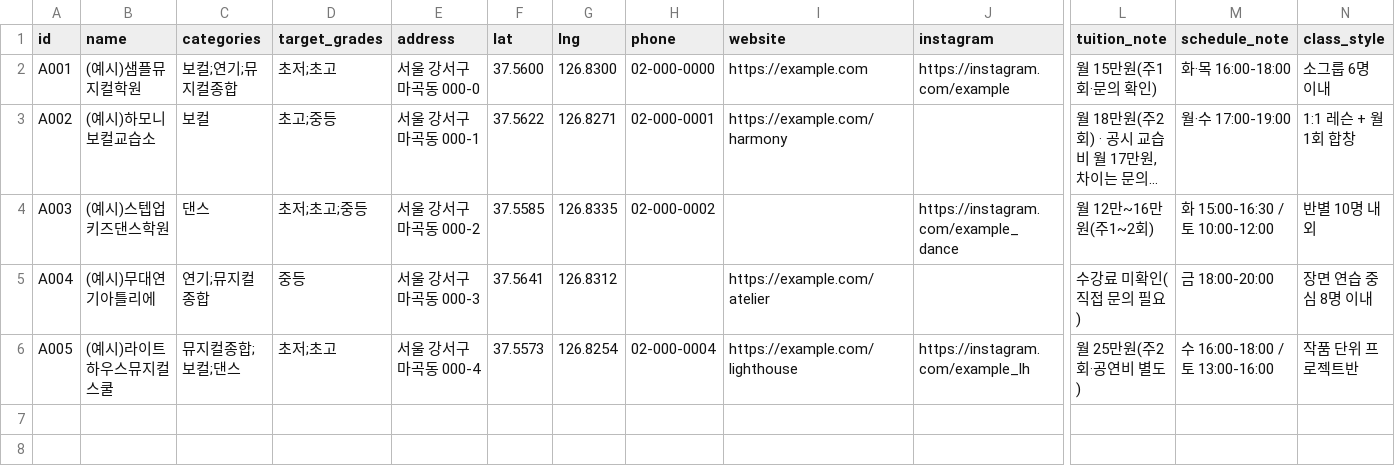
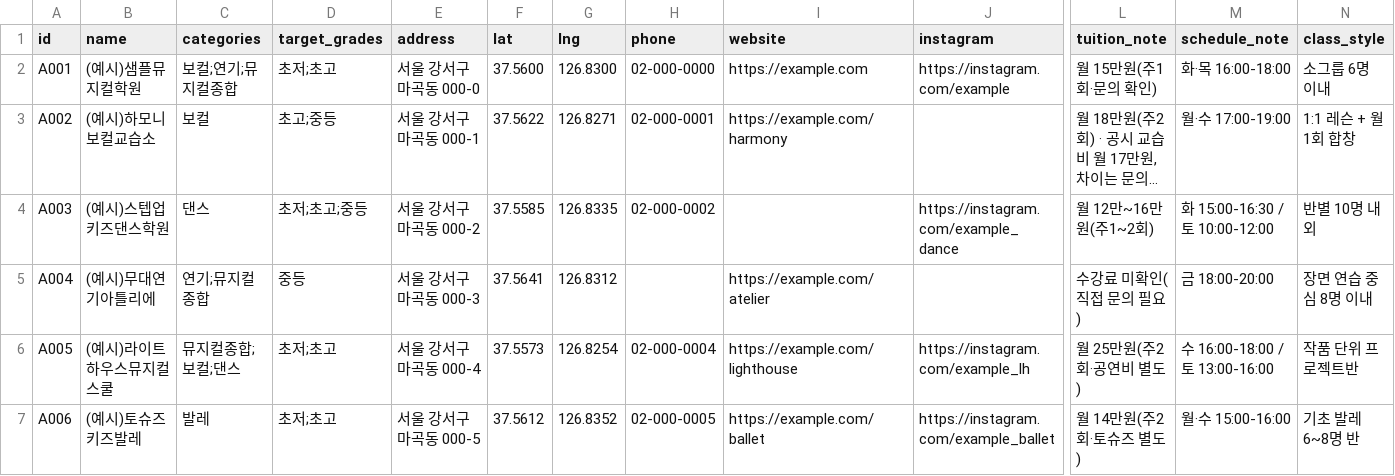
Before and after one commit to hokhokhokhok/Idol-match, a CSV file: magok-academy/data/academies.csv, drawn as a sheet; only a part is shown, gaps mark what is left out; long unchanged cells end in …; rows hold the shown columns only; the diff names each change by its address in the sheet, - before the commit and + after, or states it on an @@ line.

```diff
--- a/magok-academy/data/academies.csv
+++ b/magok-academy/data/academies.csv
+row 7: A006 | (예시)토슈즈키즈발레 | 발레 | 초저;초고 | 서울 강서구 마곡동 000-5 | 37.5612 | 126.8352 | 02-000-0005 | https://example.com/ballet | https://instagram.com/example_ballet | 월 14만원(주2회·토슈즈 별도) | 월·수 15:00-16:00 | 기초 발레 6~8명 반
```
Also changed, not shown: magok-academy/data/career_items.csv, magok-academy/data/people.csv, 16 other files.
